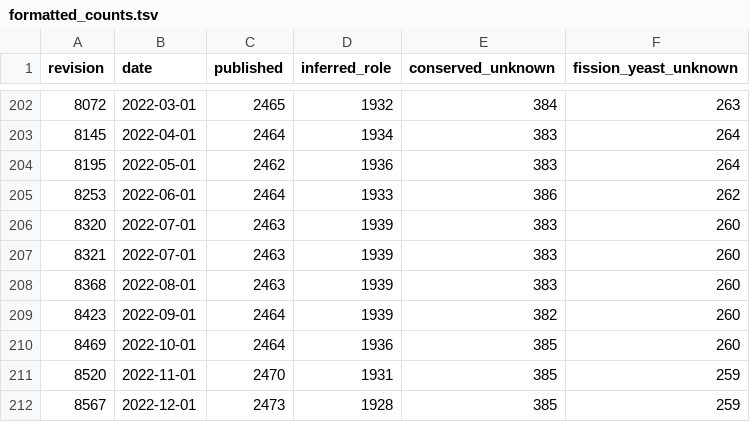
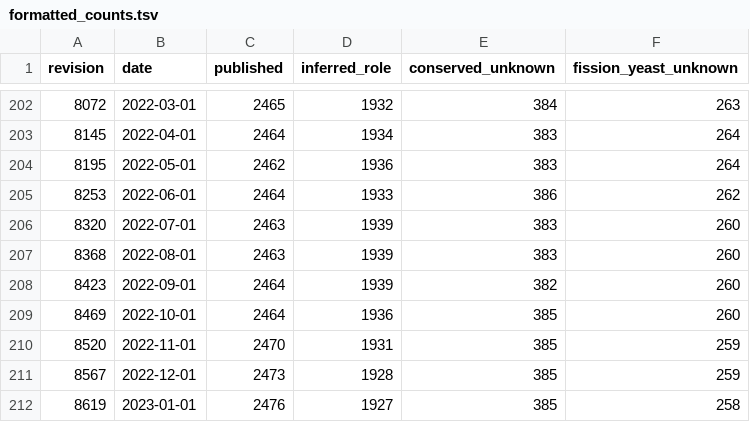
Before and after one commit to pombase/genome_changelog, a TSV file: gene_characterisation_status/results/formatted_counts.tsv, drawn as a sheet; only a part is shown, gaps mark what is left out; the shorter side is filled out with more unchanged rows; the diff names each change by its address in the sheet, - before the commit and + after, or states it on an @@ line.

```diff
--- a/gene_characterisation_status/results/formatted_counts.tsv
+++ b/gene_characterisation_status/results/formatted_counts.tsv
-row 207: 8321 | 2022-07-01 | 2463 | 1939 | 383 | 260
```
Also changed, not shown: gene_characterisation_status/results/merged_counts.tsv.
